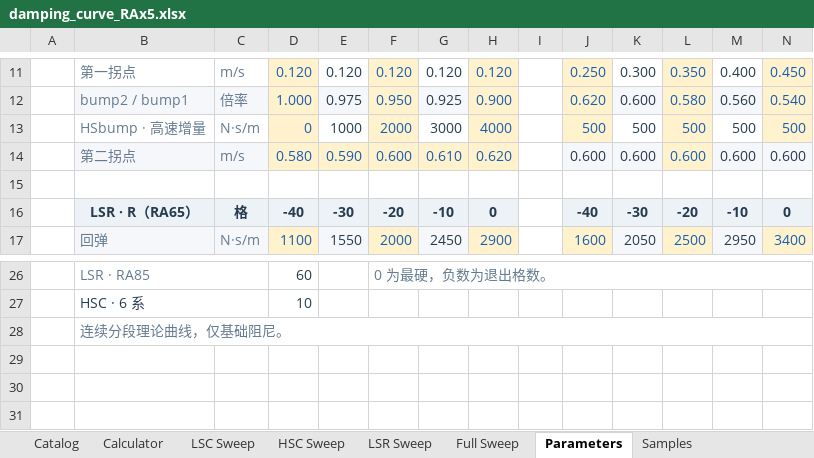
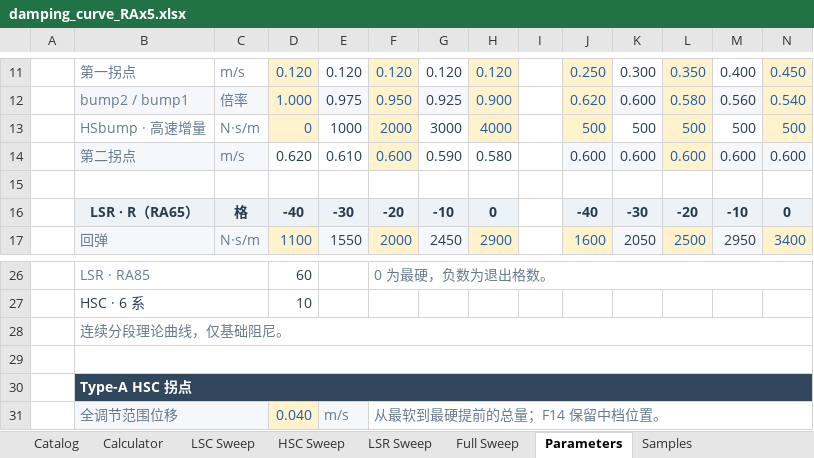
Before and after one commit to ProgUn1corn/qlourie_astral_r, an Excel workbook: docs/damping_curve_RAx5.xlsx, sheet Parameters, drawn as a sheet; only a part is shown, gaps mark what is left out; values as stored, in another font and other column widths than the file's, no borders; the diff names each change by its address in the sheet, - before the commit and + after, or states it on an @@ line.

```diff
--- a/docs/damping_curve_RAx5.xlsx (sheet Parameters)
+++ b/docs/damping_curve_RAx5.xlsx (sheet Parameters)
-D14: 0.580
+D14: 0.620
@@ D14:E14 fill: #FFF2CC → none, text colour: #195DB1 → #283C50 @@
-E14: 0.590
+E14: 0.610
-G14: 0.610
+G14: 0.590
@@ G14:H14 fill: #FFF2CC → none, text colour: #195DB1 → #283C50 @@
-H14: 0.620
+H14: 0.580
+row 29: (empty)
+row 30:  | Type-A HSC 拐点
+row 31:  | 全调节范围位移 |  | 0.040 | m/s | 从最软到最硬提前的总量；F14 保留中档位置。
```
Also changed, not shown: sheet Samples, sheet Calculator, charts or pictures, docs/damping_curve_RAx0.xlsx, docs/damping_curve_RAx8.xlsx, 2 other files.
